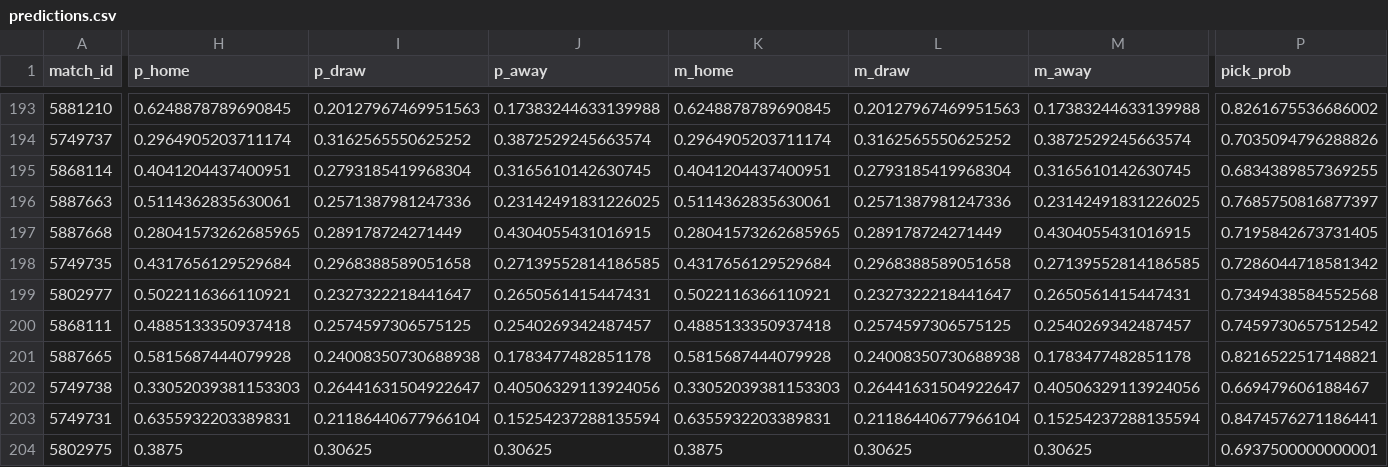
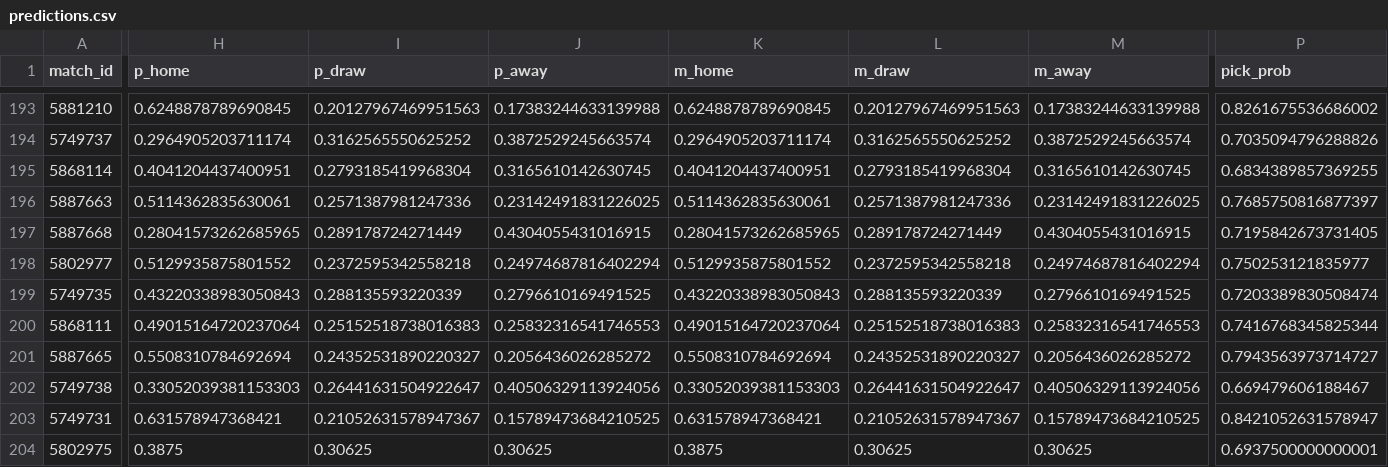
Before and after one commit to Izu83/Football-Predictor, a CSV file: history/predictions.csv, drawn as a sheet; only a part is shown, gaps mark what is left out; removed rows and columns are numbered as before the commit, all else as after; rows hold the shown columns only; the diff covers the shown part only; the diff names each change by its address in the sheet, - before the commit and + after, or states it on an @@ line.

```diff
--- a/history/predictions.csv
+++ b/history/predictions.csv
-row 198: 5749735 | 0.4317656129529684 | 0.2968388589051658 | 0.27139552814186585 | 0.4317656129529684 | 0.2968388589051658 | 0.27139552814186585 | 0.7286044718581342
-H198 (p_home): 0.5022116366110921
+H198 (p_home): 0.5129935875801552
-I198 (p_draw): 0.2327322218441647
+I198 (p_draw): 0.2372595342558218
-J198 (p_away): 0.2650561415447431
+J198 (p_away): 0.24974687816402294
-K198 (m_home): 0.5022116366110921
+K198 (m_home): 0.5129935875801552
-L198 (m_draw): 0.2327322218441647
+L198 (m_draw): 0.2372595342558218
-M198 (m_away): 0.2650561415447431
+M198 (m_away): 0.24974687816402294
-P198 (pick_prob): 0.7349438584552568
+P198 (pick_prob): 0.750253121835977
+row 199: 5749735 | 0.43220338983050843 | 0.288135593220339 | 0.2796610169491525 | 0.43220338983050843 | 0.288135593220339 | 0.2796610169491525 | 0.7203389830508474
-H200 (p_home): 0.4885133350937418
+H200 (p_home): 0.49015164720237064
-I200 (p_draw): 0.2574597306575125
+I200 (p_draw): 0.25152518738016383
-J200 (p_away): 0.2540269342487457
+J200 (p_away): 0.25832316541746553
-K200 (m_home): 0.4885133350937418
+K200 (m_home): 0.49015164720237064
-L200 (m_draw): 0.2574597306575125
+L200 (m_draw): 0.25152518738016383
-M200 (m_away): 0.2540269342487457
+M200 (m_away): 0.25832316541746553
-P200 (pick_prob): 0.7459730657512542
+P200 (pick_prob): 0.7416768345825344
-H201 (p_home): 0.5815687444079928
+H201 (p_home): 0.5508310784692694
-I201 (p_draw): 0.24008350730688938
+I201 (p_draw): 0.24352531890220327
-J201 (p_away): 0.1783477482851178
+J201 (p_away): 0.2056436026285272
-K201 (m_home): 0.5815687444079928
+K201 (m_home): 0.5508310784692694
-L201 (m_draw): 0.24008350730688938
+L201 (m_draw): 0.24352531890220327
-M201 (m_away): 0.1783477482851178
+M201 (m_away): 0.2056436026285272
-P201 (pick_prob): 0.8216522517148821
+P201 (pick_prob): 0.7943563973714727
-H203 (p_home): 0.6355932203389831
+H203 (p_home): 0.631578947368421
-I203 (p_draw): 0.21186440677966104
+I203 (p_draw): 0.21052631578947367
-J203 (p_away): 0.15254237288135594
+J203 (p_away): 0.15789473684210525
-K203 (m_home): 0.6355932203389831
+K203 (m_home): 0.631578947368421
-L203 (m_draw): 0.21186440677966104
+L203 (m_draw): 0.21052631578947367
-M203 (m_away): 0.15254237288135594
+M203 (m_away): 0.15789473684210525
-P203 (pick_prob): 0.8474576271186441
+P203 (pick_prob): 0.8421052631578947
```
Also changed, not shown: 22 moved rows and 82 edited cells elsewhere in this file, 1 other file.
